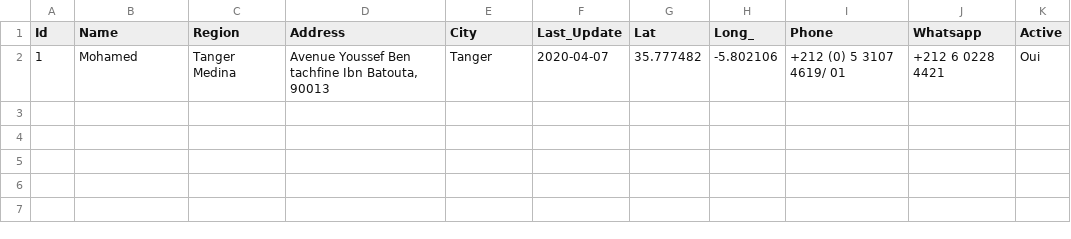
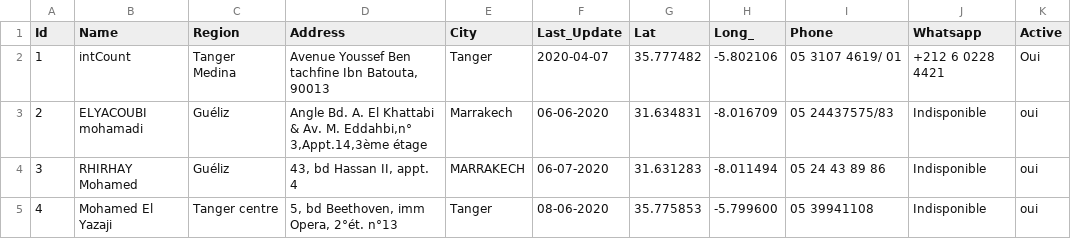
Before and after one commit to intCount/ComptableAgreesMaroc, a CSV file: 06-04-2020.csv, drawn as a sheet.

Commit message:
4 data

```diff
--- a/06-04-2020.csv
+++ b/06-04-2020.csv
@@ -1,2 +1,5 @@
 Id,Name,Region,Address,City,Last_Update,Lat,Long_,Phone,Whatsapp,Active
-1,Mohamed ,Tanger Medina,"Avenue Youssef Ben tachfine Ibn Batouta, 90013",Tanger,2020-04-07,35.777482,-5.802106,"+212 (0) 5 3107 4619/ 01",+212 6 0228 4421,Oui
+1,intCount ,Tanger Medina,"Avenue Youssef Ben tachfine Ibn Batouta, 90013",Tanger,2020-04-07,35.777482,-5.802106,"05 3107 4619/ 01",+212 6 0228 4421,Oui
+2,ELYACOUBI mohamadi,Guéliz, "Angle Bd. A. El Khattabi & Av. M. Eddahbi,n° 3,Appt.14,3ème étage", Marrakech,06-06-2020,31.634831,-8.016709,"05 24437575/83",Indisponible,oui
+3,RHIRHAY Mohamed,Guéliz, "43, bd Hassan II, appt. 4", MARRAKECH, 06-07-2020,31.631283,-8.011494,"05 24 43 89 86",Indisponible,oui
+4,Mohamed El Yazaji,Tanger centre,"5, bd Beethoven, imm Opera, 2°ét. n°13", Tanger, 08-06-2020,35.775853,-5.799600,"05 39941108", Indisponible,oui
```
